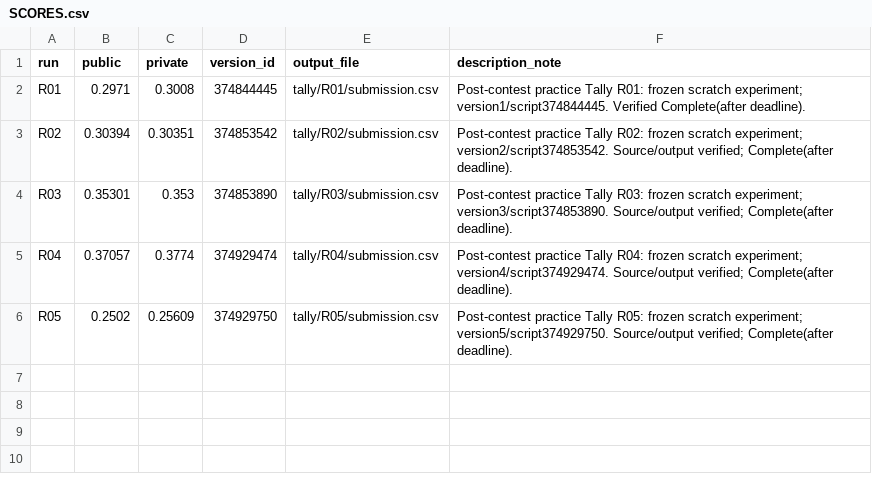
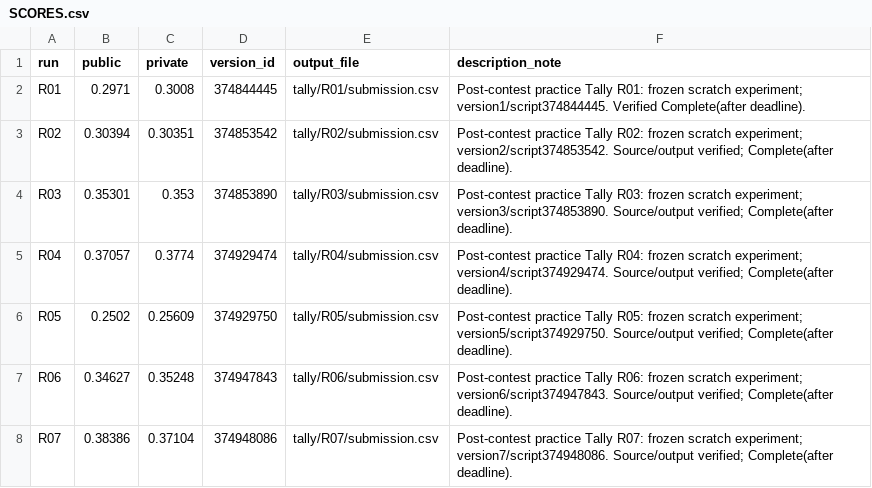
Before and after one commit to nmquan22/OlympicAI2026, a CSV file: experiments/nlp_aicc/tally/SCORES.csv, drawn as a sheet; the diff names each change by its address in the sheet, - before the commit and + after, or states it on an @@ line.

Commit message:
Complete seven Tally scratch experiments with scored evidence and learning report

```diff
--- a/experiments/nlp_aicc/tally/SCORES.csv
+++ b/experiments/nlp_aicc/tally/SCORES.csv
+row 7: R06 | 0.34627 | 0.35248 | 374947843 | tally/R06/submission.csv | Post-contest practice Tally R06: frozen scratch experiment; version6/script374947843. Source/output verified; Complete(after deadline).
+row 8: R07 | 0.38386 | 0.37104 | 374948086 | tally/R07/submission.csv | Post-contest practice Tally R07: frozen scratch experiment; version7/script374948086. Source/output verified; Complete(after deadline).
```
Also changed, not shown: experiments/nlp_aicc/EXPERIMENTS.csv, 20 other files.
